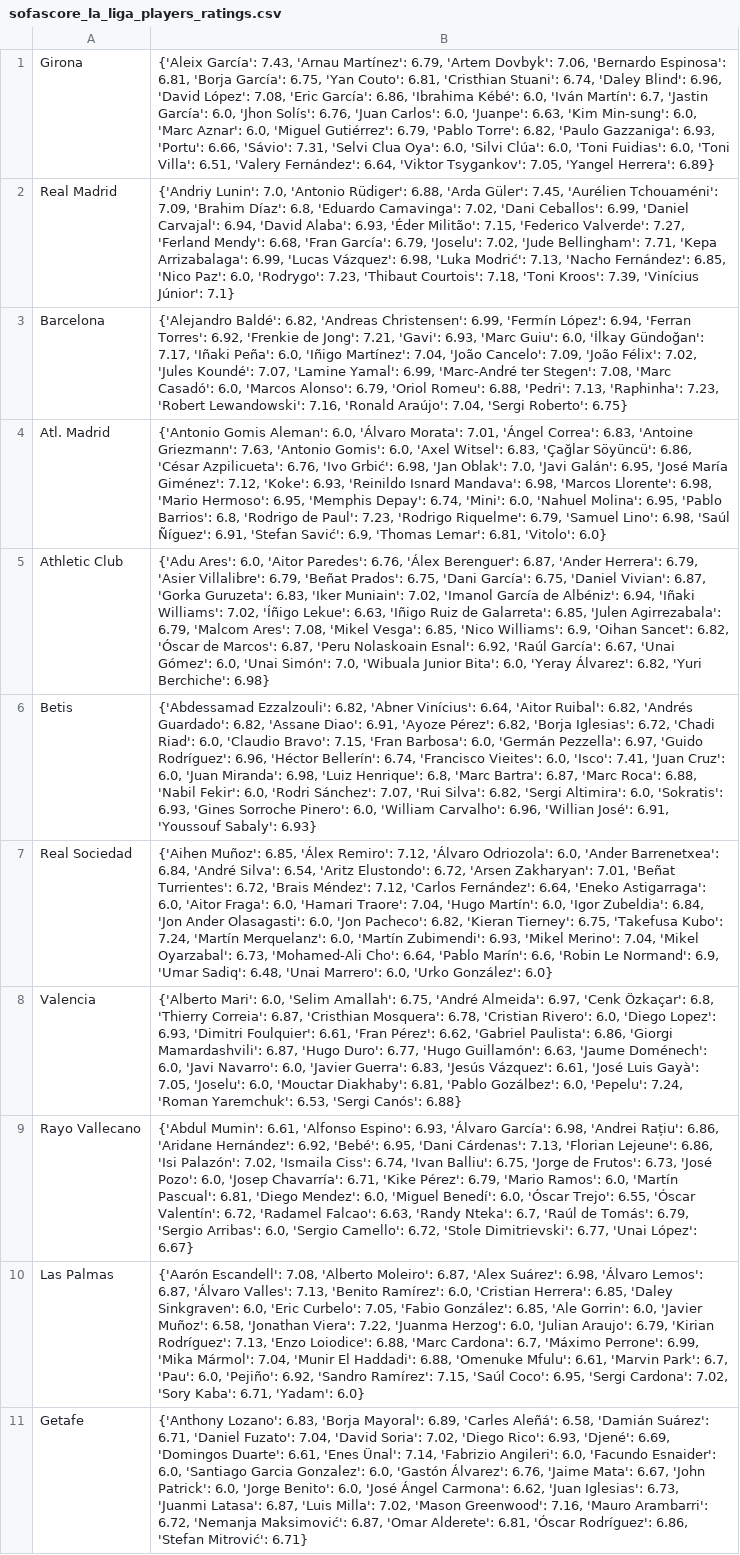
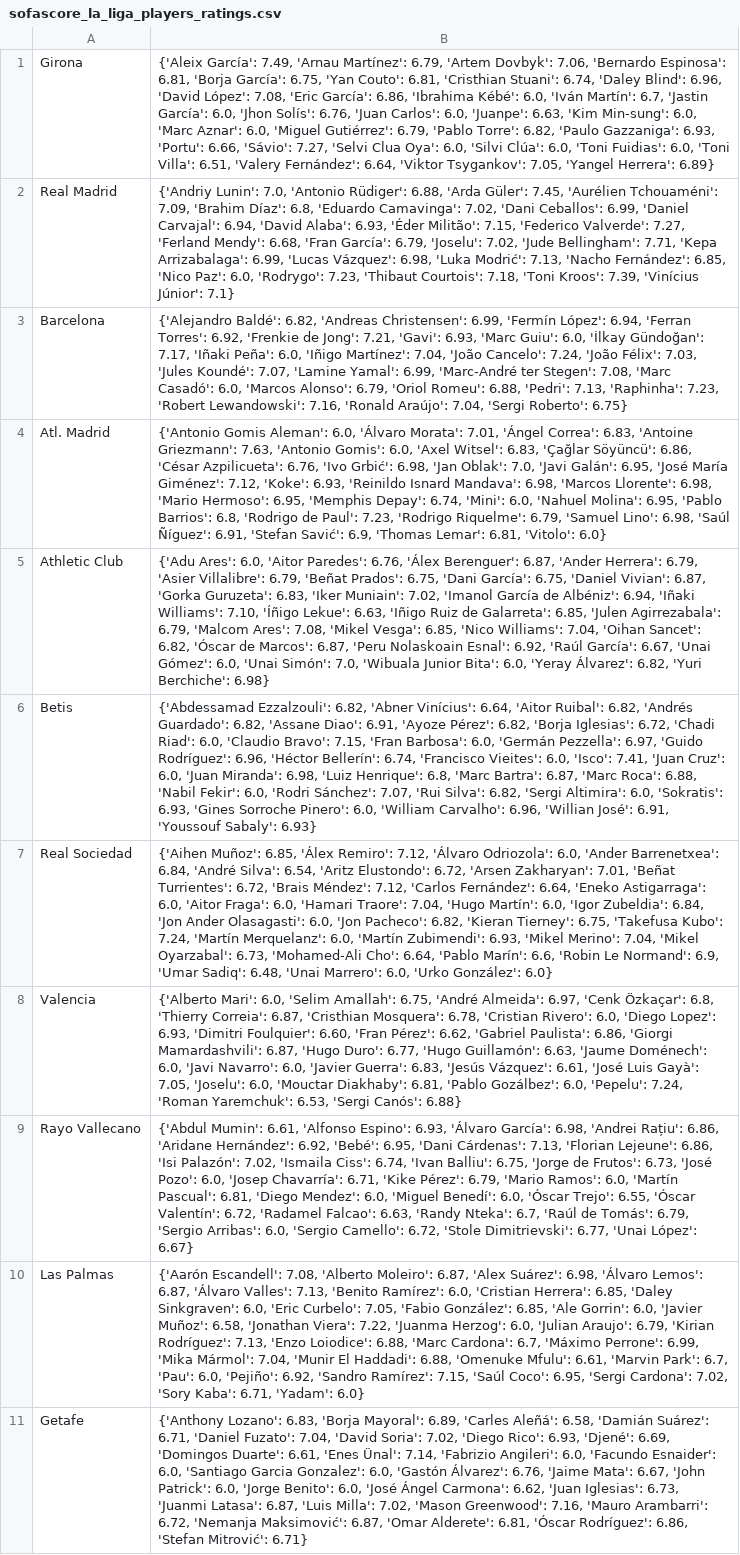
Before and after one commit to pabloroldan98/knapsack-football-formations, a CSV file: sofascore_la_liga_players_ratings.csv, drawn as a sheet; only a part is shown; the diff covers the shown part only; the diff names each change by its address in the sheet, - before the commit and + after, or states it on an @@ line.

```diff
--- a/sofascore_la_liga_players_ratings.csv
+++ b/sofascore_la_liga_players_ratings.csv
-B1: {'Aleix García': 7.43, 'Arnau Martínez': 6.79, 'Artem Dovbyk': 7.06, 'Bernardo Espinosa': 6.81, 'Borja García': 6.75, 'Yan Couto': 6.81, 'Cristhian Stuani': 6.74, 'Daley Blind': 6.96, 'David López': 7.08, 'Eric García': 6.86, 'Ibrahima Kébé': 6.0, 'Iván Martín': 6.7, 'Jastin García': 6.0, 'Jhon Solís': 6.76, 'Juan Carlos': 6.0, 'Juanpe': 6.63, 'Kim Min-sung': 6.0, 'Marc Aznar': 6.0, 'Miguel Gutiérrez': 6.79, 'Pablo Torre': 6.82, 'Paulo Gazzaniga': 6.93, 'Portu': 6.66, 'Sávio': 7.31, 'Selvi Clua…
+B1: {'Aleix García': 7.49, 'Arnau Martínez': 6.79, 'Artem Dovbyk': 7.06, 'Bernardo Espinosa': 6.81, 'Borja García': 6.75, 'Yan Couto': 6.81, 'Cristhian Stuani': 6.74, 'Daley Blind': 6.96, 'David López': 7.08, 'Eric García': 6.86, 'Ibrahima Kébé': 6.0, 'Iván Martín': 6.7, 'Jastin García': 6.0, 'Jhon Solís': 6.76, 'Juan Carlos': 6.0, 'Juanpe': 6.63, 'Kim Min-sung': 6.0, 'Marc Aznar': 6.0, 'Miguel Gutiérrez': 6.79, 'Pablo Torre': 6.82, 'Paulo Gazzaniga': 6.93, 'Portu': 6.66, 'Sávio': 7.27, 'Selvi Clua…
-B3: …'João Cancelo': 7.09, 'João Félix': 7.02, 'Jules Koundé':…
+B3: …'João Cancelo': 7.24, 'João Félix': 7.03, 'Jules Koundé':…
-B5: …'Iñaki Williams': 7.02, 'Íñigo Lekue': 6.63, 'Iñigo Ruiz de Galarreta': 6.85, 'Julen Agirrezabala': 6.79, 'Malcom Ares': 7.08, 'Mikel Vesga': 6.85, 'Nico Williams': 6.9, 'Oihan Sancet':…
+B5: …'Iñaki Williams': 7.10, 'Íñigo Lekue': 6.63, 'Iñigo Ruiz de Galarreta': 6.85, 'Julen Agirrezabala': 6.79, 'Malcom Ares': 7.08, 'Mikel Vesga': 6.85, 'Nico Williams': 7.04, 'Oihan Sancet':…
-B8: …'Dimitri Foulquier': 6.61, 'Fran Pérez':…
+B8: …'Dimitri Foulquier': 6.60, 'Fran Pérez':…
```
Also changed, not shown: 2 edited cells elsewhere in this file, 4 other files.
